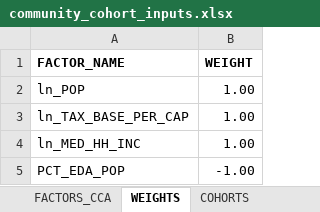
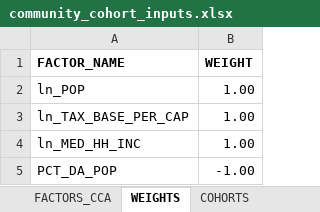
Before and after one commit to CMAP-REPOS/community-cohort-tool, an Excel workbook: input/community_cohort_inputs.xlsx, sheet WEIGHTS, drawn as a sheet; values as stored, in another font and other column widths than the file's, no borders; conditional formats not drawn; the diff names each change by its address in the sheet, - before the commit and + after, or states it on an @@ line.

Commit message:
modify PCT POP EDA/DA factor for muni and CCA
changing factor from % POP in EDA or DA to % POP in DA alone

```diff
--- a/input/community_cohort_inputs.xlsx (sheet WEIGHTS)
+++ b/input/community_cohort_inputs.xlsx (sheet WEIGHTS)
-A5 (FACTOR_NAME): PCT_EDA_POP
+A5 (FACTOR_NAME): PCT_DA_POP
```
Also changed, not shown: sheet FACTORS_MUNI, sheet FACTORS_CCA.
